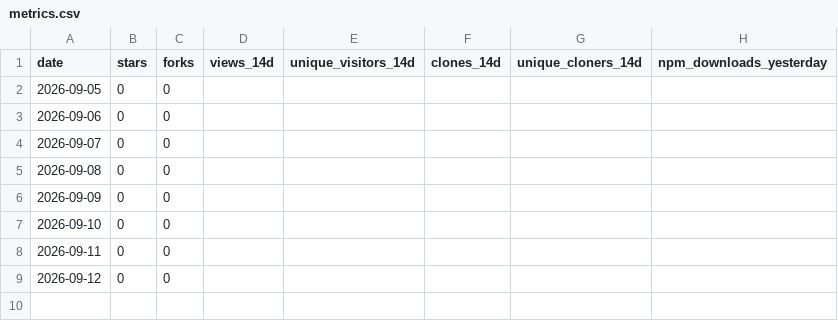
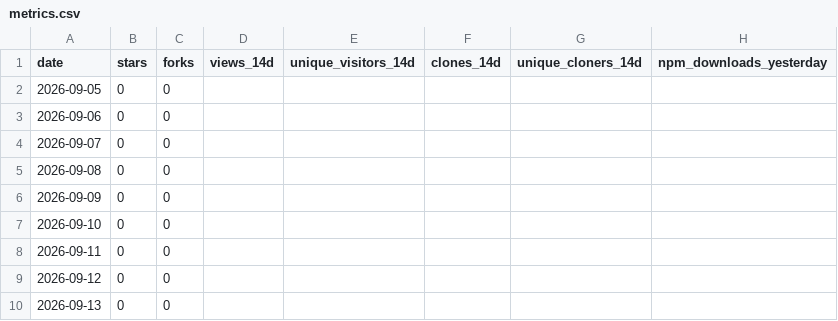
Before and after one commit to Bubblegunn/product-engineer, a CSV file: metrics.csv, drawn as a sheet.

```diff
--- a/metrics.csv
+++ b/metrics.csv
@@ -9 +9,2 @@ date,stars,forks,views_14d,unique_visitors_14d,clones_14d,unique_cloners_14d,npm
 2026-09-12,0,0,,,,,
+2026-09-13,0,0,,,,,
```
